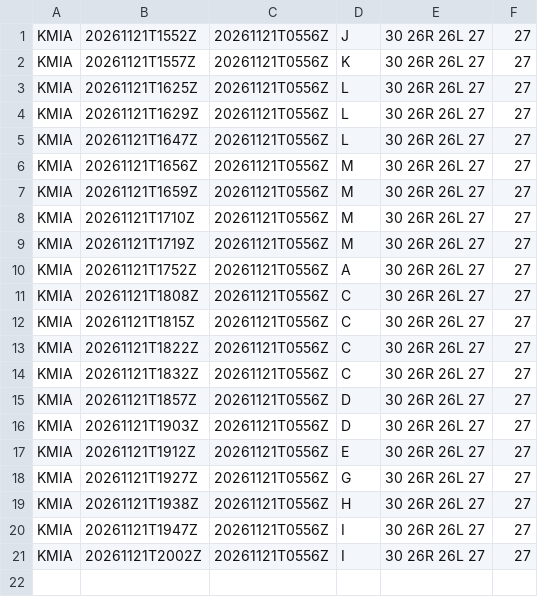
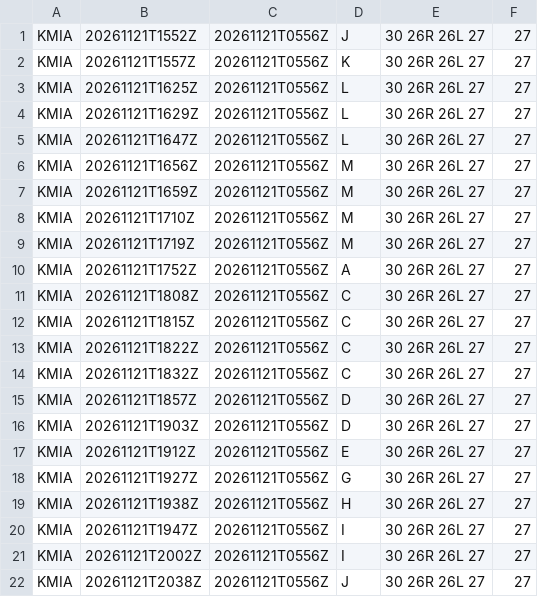
Before and after one commit to honghebincsg/pegasus-fid-gist, a CSV file: atis-history/KMIA/2026-11.csv, drawn as a sheet; the diff names each change by its address in the sheet, - before the commit and + after, or states it on an @@ line.

```diff
--- a/atis-history/KMIA/2026-11.csv
+++ b/atis-history/KMIA/2026-11.csv
+row 22: KMIA | 20261121T2038Z | 20261121T0556Z | J | 30 26R 26L 27 | 27
```
Also changed, not shown: atis-history/EHAM/2026-11.csv, atis-history/ZGGG/2026-11.csv, 1 other file.
